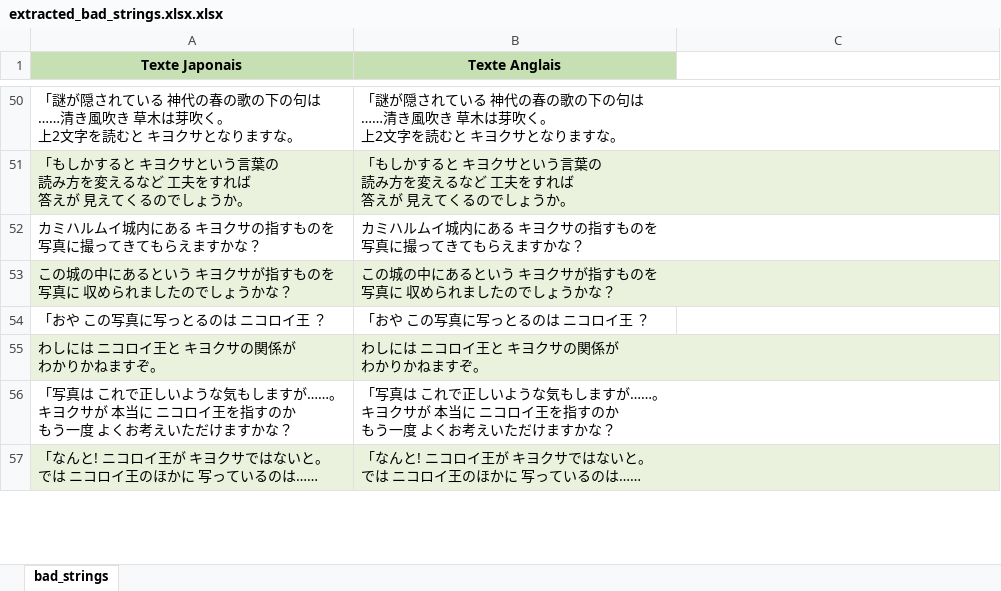
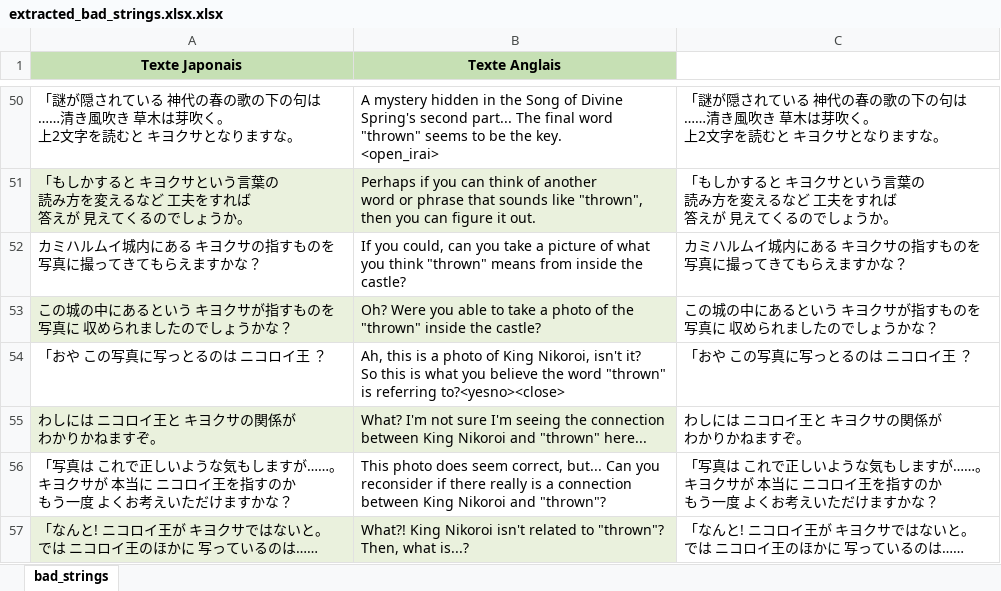
Before and after one commit to Sato2Carte/ServSideText, an Excel workbook: fr/extracted_bad_strings.xlsx.xlsx, sheet bad_strings, drawn as a sheet; only a part is shown, gaps mark what is left out; values as stored, in another font and other column widths than the file's, no borders; ↵ is a line break in a cell; the diff covers the shown part only; the diff names each change by its address in the sheet, - before the commit and + after, or states it on an @@ line.

Commit message:
New translations extracted_bad_strings.xlsx (French)

```diff
--- a/fr/extracted_bad_strings.xlsx.xlsx (sheet bad_strings)
+++ b/fr/extracted_bad_strings.xlsx.xlsx (sheet bad_strings)
-B50 (Texte Anglais): 「謎が隠されている 神代の春の歌の下の句は ↵ ……清き風吹き 草木は芽吹く。 ↵ 上2文字を読むと キヨクサとなりますな。
+B50 (Texte Anglais): A mystery hidden in the Song of Divine ↵ Spring's second part... The final word ↵ "thrown" seems to be the key. ↵ <open_irai>
-C50: (empty)
+C50: 「謎が隠されている 神代の春の歌の下の句は ↵ ……清き風吹き 草木は芽吹く。 ↵ 上2文字を読むと キヨクサとなりますな。
-B51 (Texte Anglais): 「もしかすると キヨクサという言葉の ↵ 読み方を変えるなど 工夫をすれば ↵ 答えが 見えてくるのでしょうか。
+B51 (Texte Anglais): Perhaps if you can think of another ↵ word or phrase that sounds like "thrown", ↵ then you can figure it out.
-C51: (empty)
+C51: 「もしかすると キヨクサという言葉の ↵ 読み方を変えるなど 工夫をすれば ↵ 答えが 見えてくるのでしょうか。
-B52 (Texte Anglais): カミハルムイ城内にある キヨクサの指すものを ↵ 写真に撮ってきてもらえますかな？
+B52 (Texte Anglais): If you could, can you take a picture of what ↵ you think "thrown" means from inside the ↵ castle?
-C52: (empty)
+C52: カミハルムイ城内にある キヨクサの指すものを ↵ 写真に撮ってきてもらえますかな？
-B53 (Texte Anglais): この城の中にあるという キヨクサが指すものを ↵ 写真に 収められましたのでしょうかな？
+B53 (Texte Anglais): Oh? Were you able to take a photo of the ↵ "thrown" inside the castle?
-C53: (empty)
+C53: この城の中にあるという キヨクサが指すものを ↵ 写真に 収められましたのでしょうかな？
-B54 (Texte Anglais): 「おや この写真に写っとるのは ニコロイ王 ？
+B54 (Texte Anglais): Ah, this is a photo of King Nikoroi, isn't it? ↵ So this is what you believe the word "thrown" ↵ is referring to?<yesno><close>
-C54: (empty)
+C54: 「おや この写真に写っとるのは ニコロイ王 ？
-B55 (Texte Anglais): わしには ニコロイ王と キヨクサの関係が ↵ わかりかねますぞ。
+B55 (Texte Anglais): What? I'm not sure I'm seeing the connection ↵ between King Nikoroi and "thrown" here...
-C55: (empty)
+C55: わしには ニコロイ王と キヨクサの関係が ↵ わかりかねますぞ。
-B56 (Texte Anglais): 「写真は これで正しいような気もしますが……。 ↵ キヨクサが 本当に ニコロイ王を指すのか ↵ もう一度 よくお考えいただけますかな？
+B56 (Texte Anglais): This photo does seem correct, but... Can you ↵ reconsider if there really is a connection ↵ between King Nikoroi and "thrown"?
-C56: (empty)
+C56: 「写真は これで正しいような気もしますが……。 ↵ キヨクサが 本当に ニコロイ王を指すのか ↵ もう一度 よくお考えいただけますかな？
-B57 (Texte Anglais): 「なんと! ニコロイ王が キヨクサではないと。 ↵ では ニコロイ王のほかに 写っているのは……
+B57 (Texte Anglais): What?! King Nikoroi isn't related to "thrown"? ↵ Then, what is...?
-C57: (empty)
+C57: 「なんと! ニコロイ王が キヨクサではないと。 ↵ では ニコロイ王のほかに 写っているのは……
```
Also changed, not shown: 116 edited cells elsewhere in this sheet.
